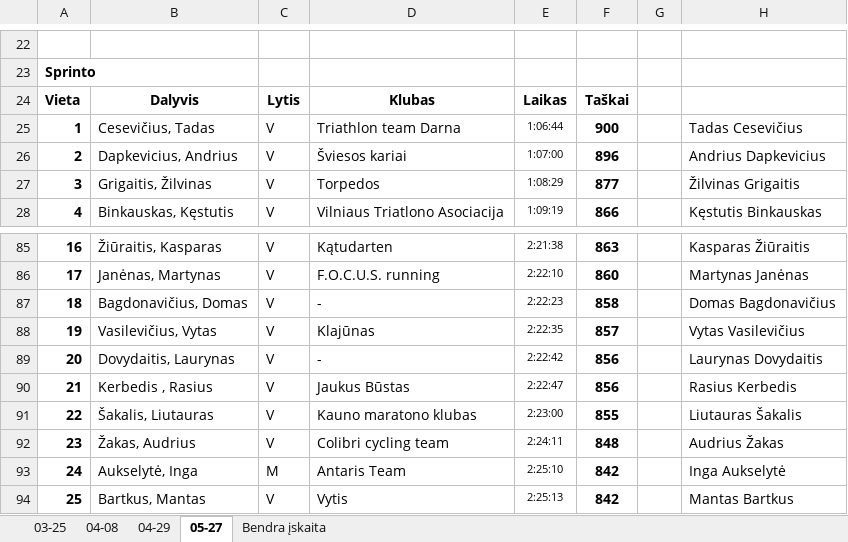
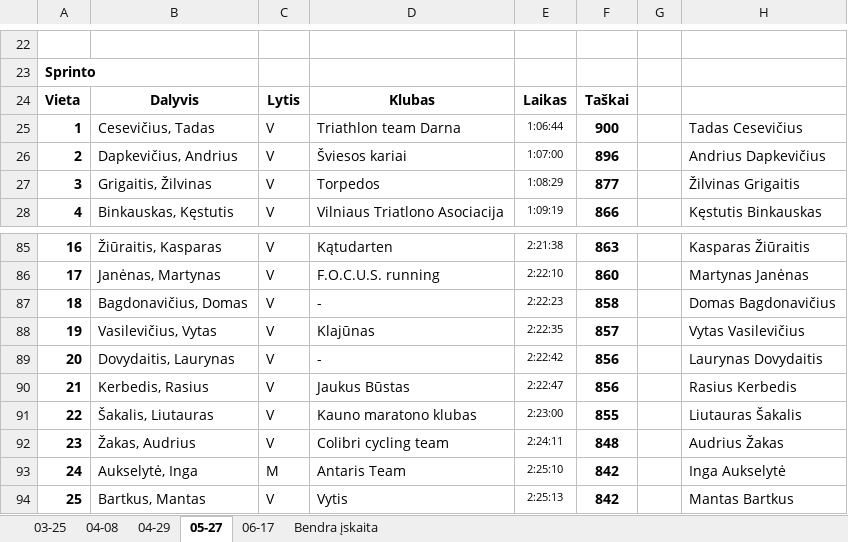
Before and after one commit to povilasb/triatlonoreitingas.lt, an Excel workbook: reitingas.xlsx, sheet 05-27, drawn as a sheet; only a part is shown, gaps mark what is left out; values as stored, in another font and other column widths than the file's, no borders; the diff names each change by its address in the sheet, - before the commit and + after, or states it on an @@ line.

```diff
--- a/reitingas.xlsx (sheet 05-27)
+++ b/reitingas.xlsx (sheet 05-27)
+sheet tab: 06-17
-B26: Dapkevicius, Andrius
+B26: Dapkevičius, Andrius
-H26: Andrius Dapkevicius
+H26: Andrius Dapkevičius
-B90: Kerbedis , Rasius
+B90: Kerbedis, Rasius
```
Also changed, not shown: sheet Bendra įskaita, formulas that keep their value.
